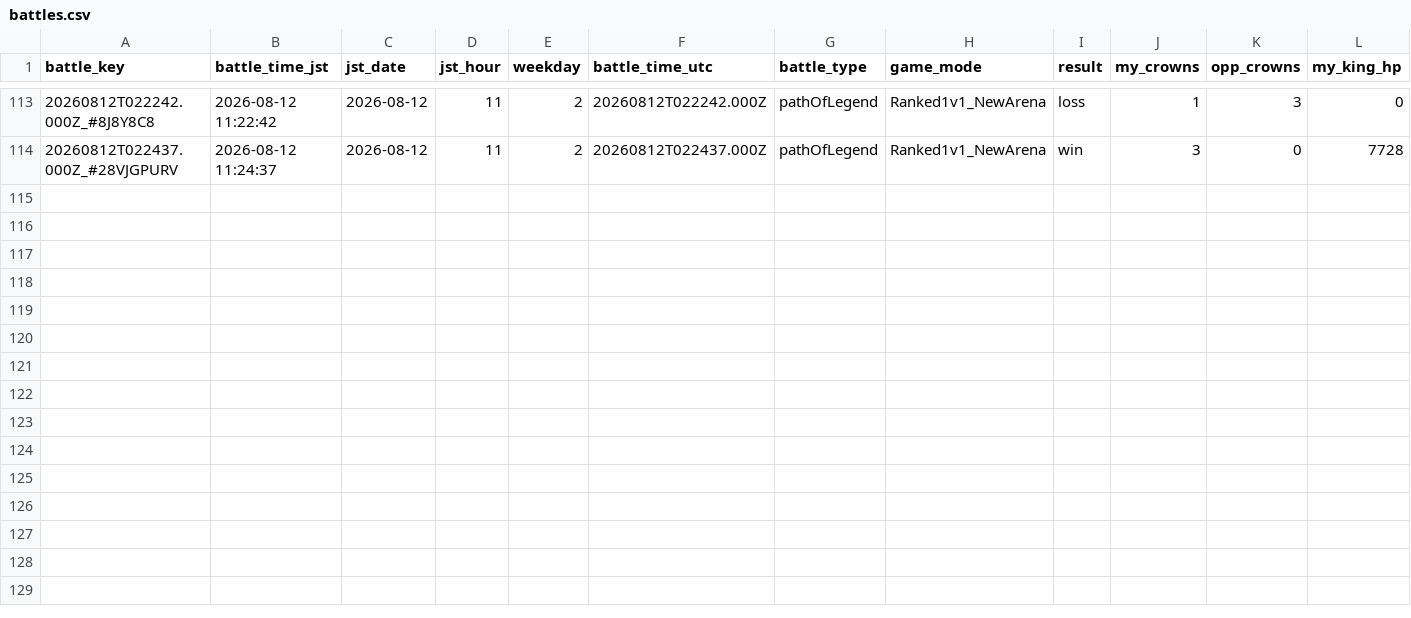
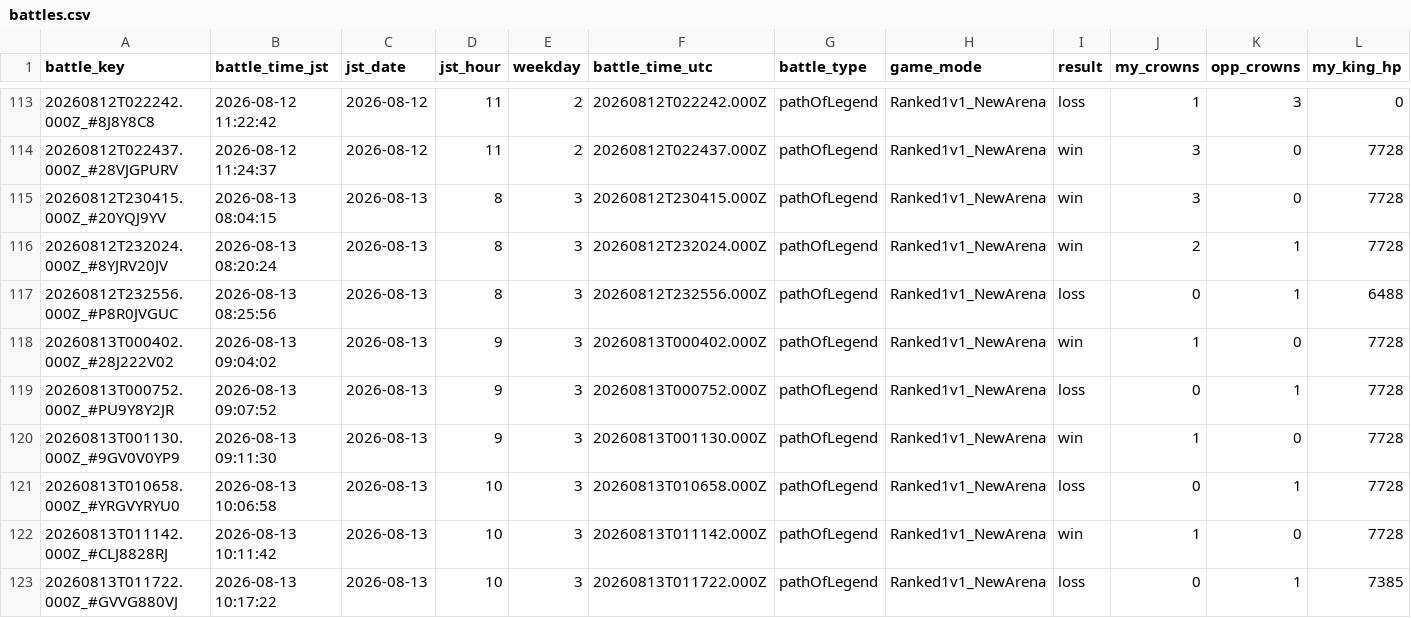
Before and after one commit to koh01201/clash-log, a CSV file: battles.csv, drawn as a sheet; only a part is shown, gaps mark what is left out; rows hold the shown columns only; the diff names each change by its address in the sheet, - before the commit and + after, or states it on an @@ line.

```diff
--- a/battles.csv
+++ b/battles.csv
+row 115: 20260812T230415.000Z_#20YQJ9YV | 2026-08-13 08:04:15 | 2026-08-13 | 8 | 3 | 20260812T230415.000Z | pathOfLegend | Ranked1v1_NewArena | win | 3 | 0 | 7728
+row 116: 20260812T232024.000Z_#8YJRV20JV | 2026-08-13 08:20:24 | 2026-08-13 | 8 | 3 | 20260812T232024.000Z | pathOfLegend | Ranked1v1_NewArena | win | 2 | 1 | 7728
+row 117: 20260812T232556.000Z_#P8R0JVGUC | 2026-08-13 08:25:56 | 2026-08-13 | 8 | 3 | 20260812T232556.000Z | pathOfLegend | Ranked1v1_NewArena | loss | 0 | 1 | 6488
+row 118: 20260813T000402.000Z_#28J222V02 | 2026-08-13 09:04:02 | 2026-08-13 | 9 | 3 | 20260813T000402.000Z | pathOfLegend | Ranked1v1_NewArena | win | 1 | 0 | 7728
+row 119: 20260813T000752.000Z_#PU9Y8Y2JR | 2026-08-13 09:07:52 | 2026-08-13 | 9 | 3 | 20260813T000752.000Z | pathOfLegend | Ranked1v1_NewArena | loss | 0 | 1 | 7728
+row 120: 20260813T001130.000Z_#9GV0V0YP9 | 2026-08-13 09:11:30 | 2026-08-13 | 9 | 3 | 20260813T001130.000Z | pathOfLegend | Ranked1v1_NewArena | win | 1 | 0 | 7728
+row 121: 20260813T010658.000Z_#YRGVYRYU0 | 2026-08-13 10:06:58 | 2026-08-13 | 10 | 3 | 20260813T010658.000Z | pathOfLegend | Ranked1v1_NewArena | loss | 0 | 1 | 7728
+row 122: 20260813T011142.000Z_#CLJ8828RJ | 2026-08-13 10:11:42 | 2026-08-13 | 10 | 3 | 20260813T011142.000Z | pathOfLegend | Ranked1v1_NewArena | win | 1 | 0 | 7728
+row 123: 20260813T011722.000Z_#GVVG880VJ | 2026-08-13 10:17:22 | 2026-08-13 | 10 | 3 | 20260813T011722.000Z | pathOfLegend | Ranked1v1_NewArena | loss | 0 | 1 | 7385
```
Also changed, not shown: profile.csv, 33 other files.
